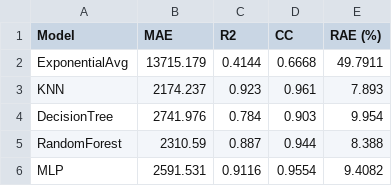
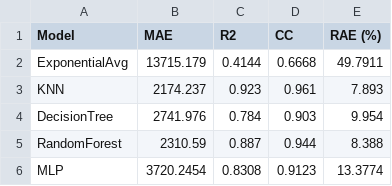
Before and after one commit to nsriad/Burst-Time-Prediction-Using-Machine-Learning, a CSV file: Code/non_hist_Model_Performance_Summary.csv, drawn as a sheet.

```diff
--- a/Code/non_hist_Model_Performance_Summary.csv
+++ b/Code/non_hist_Model_Performance_Summary.csv
@@ -5,2 +5,2 @@ DecisionTree,2741.976,0.784,0.903,9.954
 RandomForest,2310.59,0.887,0.944,8.388
-MLP,2591.531,0.9116,0.9554,9.4082
+MLP,3720.2454,0.8308,0.9123,13.3774
```
Also changed, not shown: Code/Model_Performance_Summary.csv, 5 other files.
